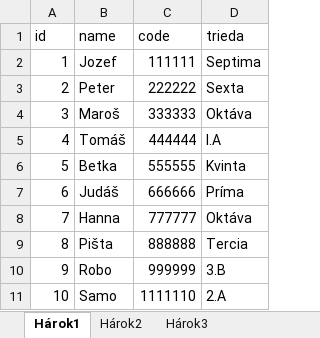
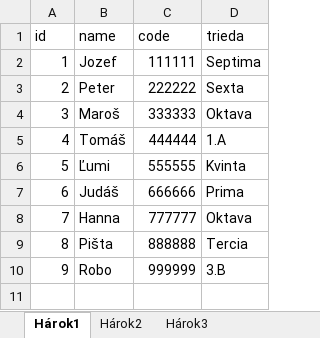
Before and after one commit to pravoslavzilka/Book-Share, an Excel workbook: static/files/students_chart.xlsx, sheet Hárok1, drawn as a sheet; values as stored, in another font and other column widths than the file's, no borders; table styles not drawn; the diff names each change by its address in the sheet, - before the commit and + after, or states it on an @@ line.

```diff
--- a/static/files/students_chart.xlsx (sheet Hárok1)
+++ b/static/files/students_chart.xlsx (sheet Hárok1)
-D4 (trieda): Oktáva
+D4 (trieda): Oktava
-D5 (trieda): I.A
+D5 (trieda): 1.A
-B6 (name): Betka
+B6 (name): Ľumi
-D7 (trieda): Príma
+D7 (trieda): Prima
-D8 (trieda): Oktáva
+D8 (trieda): Oktava
-row 11: 10 | Samo | 1111110 | 2.A
```
Also changed, not shown: 8 other files.
